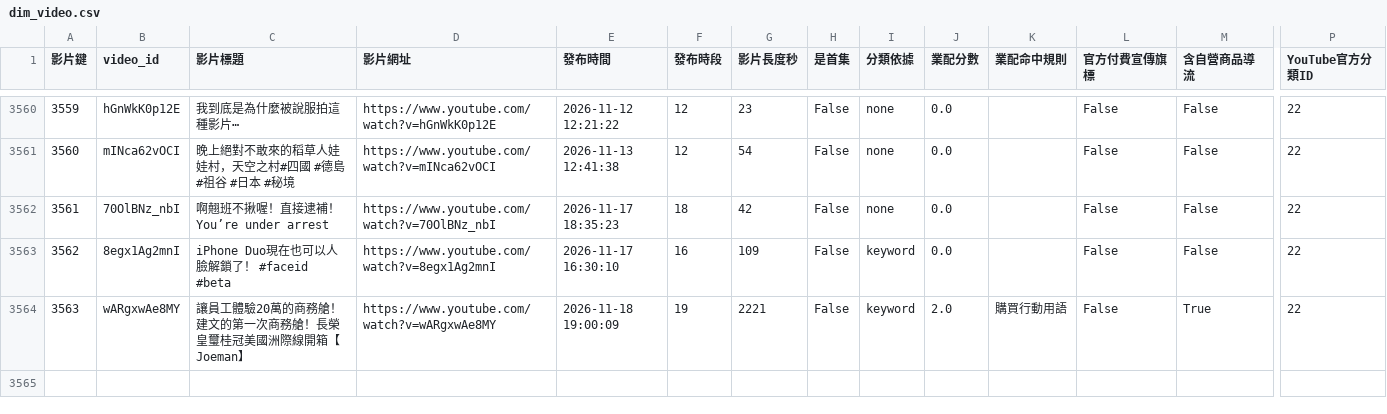
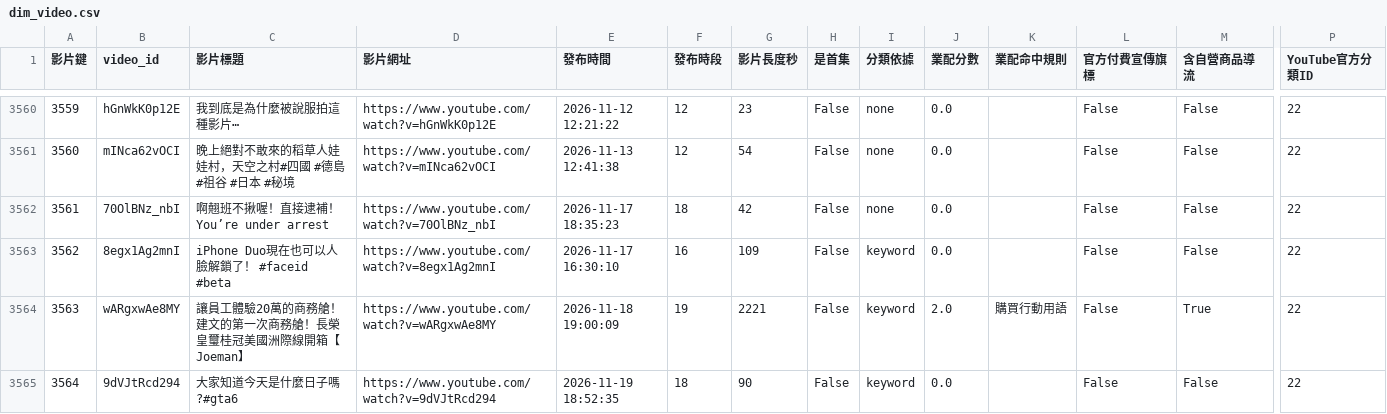
Before and after one commit to joker8604169-cloud/joeman-youtube-analytics, a CSV file: data/processed/star/dim_video.csv, drawn as a sheet; only a part is shown, gaps mark what is left out; rows hold the shown columns only; the diff names each change by its address in the sheet, - before the commit and + after, or states it on an @@ line.

```diff
--- a/data/processed/star/dim_video.csv
+++ b/data/processed/star/dim_video.csv
+row 3565: 3564 | 9dVJtRcd294 | 大家知道今天是什麼日子嗎?#gta6 | https://www.youtube.com/watch?v=9dVJtRcd294 | 2026-11-19 18:52:35 | 18 | 90 | False | keyword | 0.0 |  | False | False | 22
```
Also changed, not shown: data/processed/data_notes.csv, data/processed/star/fact_video.csv, 4 other files.
